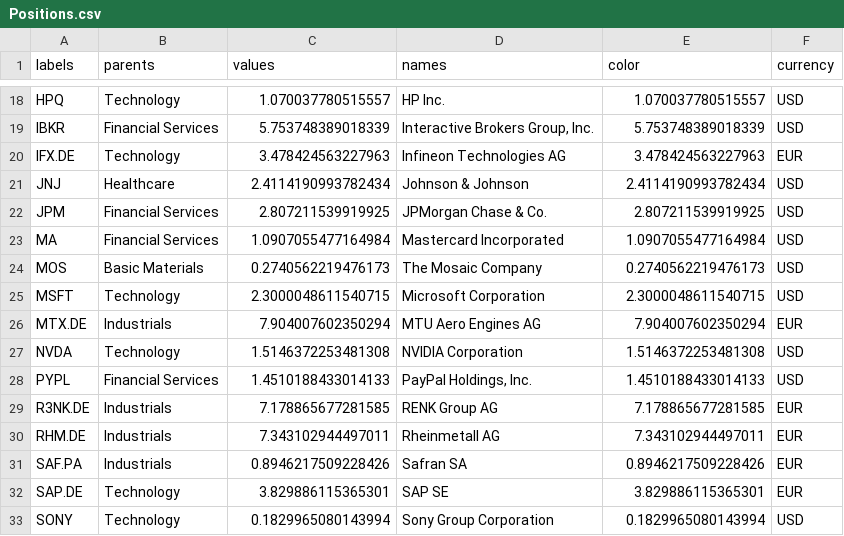
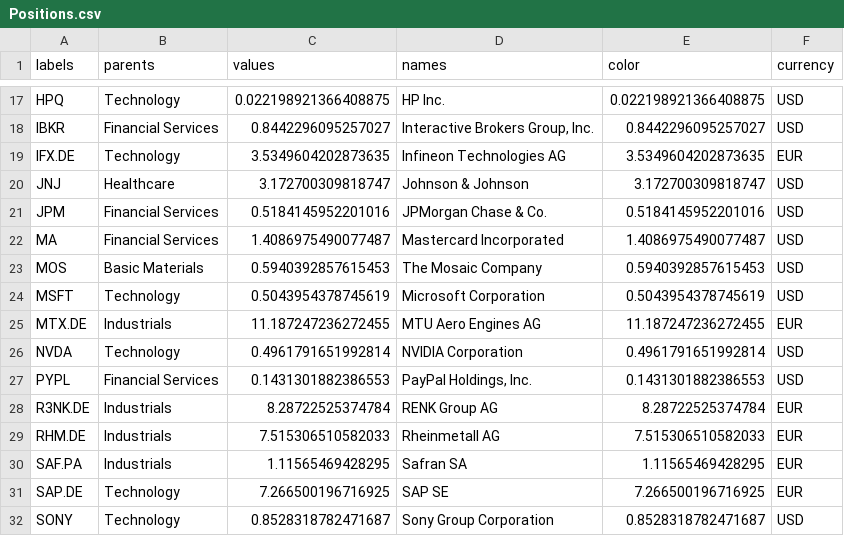
Before and after one commit to ast-robo-y/mccef-interactive-web, a CSV file: data/Positions.csv, drawn as a sheet; only a part is shown, gaps mark what is left out; addresses are those after the commit; the diff covers the shown part only; the diff names each change by its address in the sheet, - before the commit and + after, or states it on an @@ line.

```diff
--- a/data/Positions.csv
+++ b/data/Positions.csv
-C17 (values): 1.070037780515557
+C17 (values): 0.022198921366408875
-E17 (color): 1.070037780515557
+E17 (color): 0.022198921366408875
-C18 (values): 5.753748389018339
+C18 (values): 0.8442296095257027
-E18 (color): 5.753748389018339
+E18 (color): 0.8442296095257027
-C19 (values): 3.478424563227963
+C19 (values): 3.5349604202873635
-E19 (color): 3.478424563227963
+E19 (color): 3.5349604202873635
-C20 (values): 2.4114190993782434
+C20 (values): 3.172700309818747
-E20 (color): 2.4114190993782434
+E20 (color): 3.172700309818747
-C21 (values): 2.807211539919925
+C21 (values): 0.5184145952201016
-E21 (color): 2.807211539919925
+E21 (color): 0.5184145952201016
-C22 (values): 1.0907055477164984
+C22 (values): 1.4086975490077487
-E22 (color): 1.0907055477164984
+E22 (color): 1.4086975490077487
-C23 (values): 0.2740562219476173
+C23 (values): 0.5940392857615453
-E23 (color): 0.2740562219476173
+E23 (color): 0.5940392857615453
-C24 (values): 2.3000048611540715
+C24 (values): 0.5043954378745619
-E24 (color): 2.3000048611540715
+E24 (color): 0.5043954378745619
-C25 (values): 7.904007602350294
+C25 (values): 11.187247236272455
-E25 (color): 7.904007602350294
+E25 (color): 11.187247236272455
-C26 (values): 1.5146372253481308
+C26 (values): 0.4961791651992814
-E26 (color): 1.5146372253481308
+E26 (color): 0.4961791651992814
-C27 (values): 1.4510188433014133
+C27 (values): 0.1431301882386553
-E27 (color): 1.4510188433014133
+E27 (color): 0.1431301882386553
-C28 (values): 7.178865677281585
+C28 (values): 8.28722525374784
-E28 (color): 7.178865677281585
+E28 (color): 8.28722525374784
-C29 (values): 7.343102944497011
+C29 (values): 7.515306510582033
-E29 (color): 7.343102944497011
+E29 (color): 7.515306510582033
-C30 (values): 0.8946217509228426
+C30 (values): 1.11565469428295
-E30 (color): 0.8946217509228426
+E30 (color): 1.11565469428295
-C31 (values): 3.829886115365301
+C31 (values): 7.266500196716925
-E31 (color): 3.829886115365301
+E31 (color): 7.266500196716925
-C32 (values): 0.1829965080143994
+C32 (values): 0.8528318782471687
-E32 (color): 0.1829965080143994
+E32 (color): 0.8528318782471687
```
Also changed, not shown: 1 removed row and 42 edited cells elsewhere in this file, data/1fund.csv, data/3funds.csv, 5 other files.
